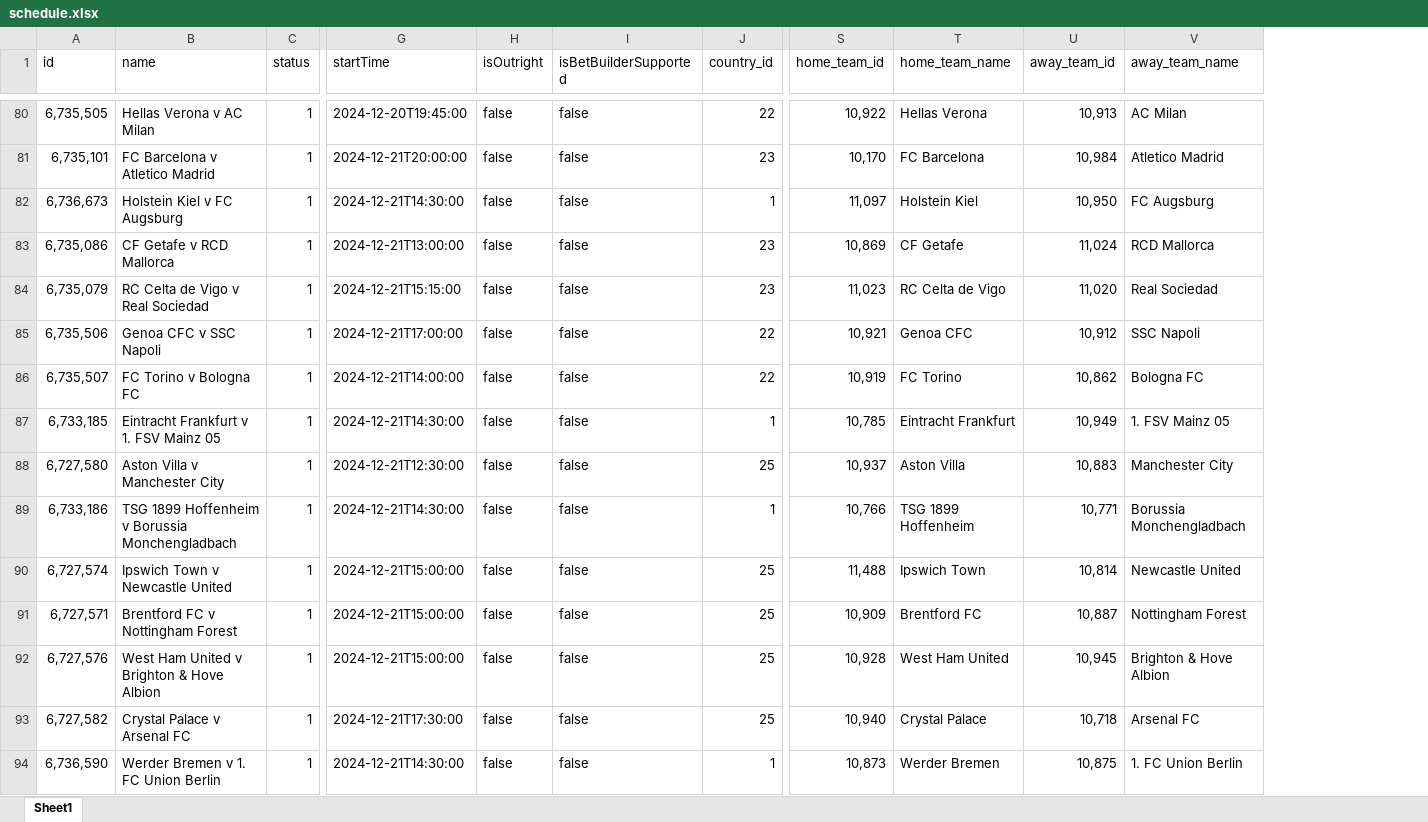
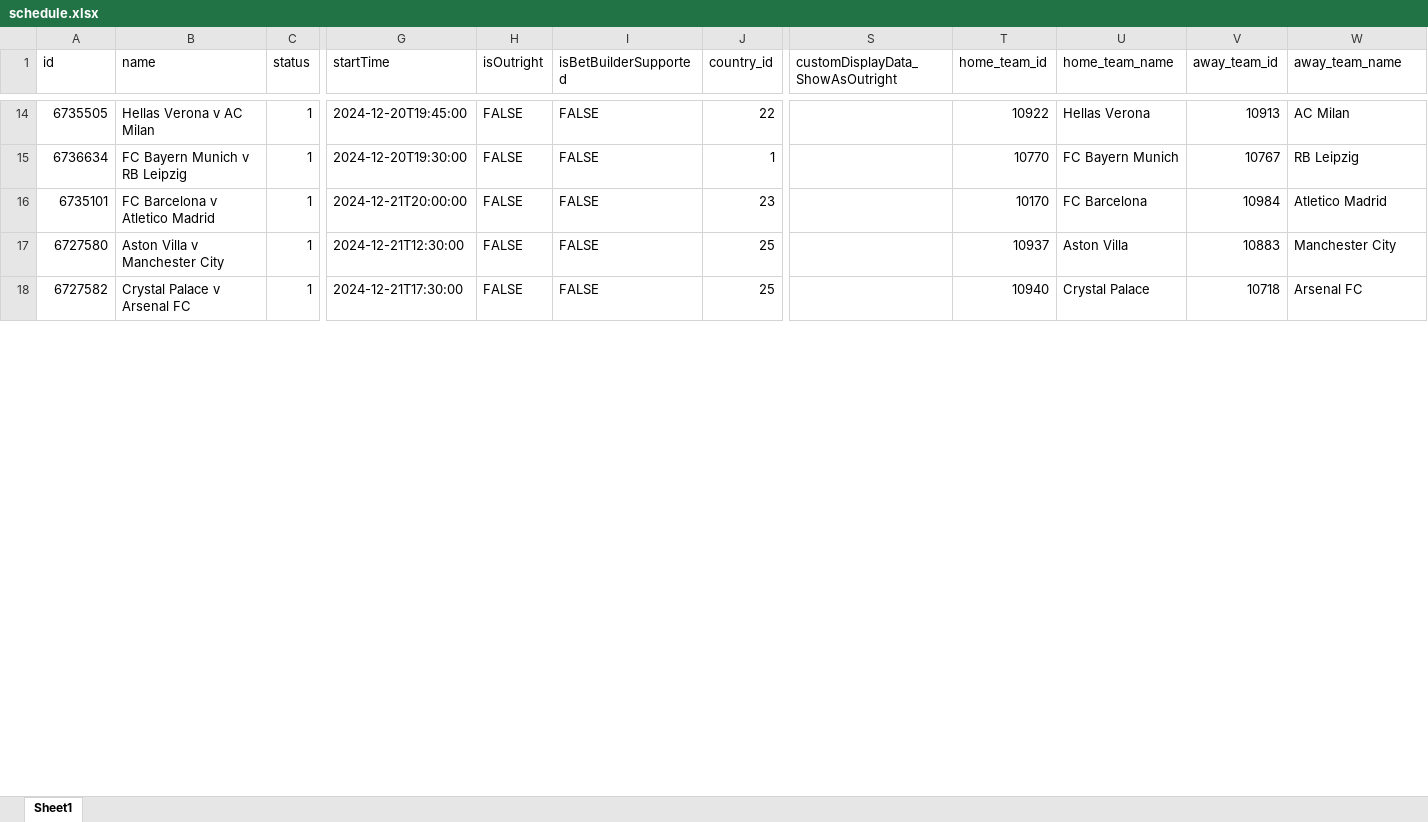
Before and after one commit to mbappewang/hub88-config, an Excel workbook: excel/schedule.xlsx, sheet Sheet1, drawn as a sheet; only a part is shown, gaps mark what is left out; values as stored, in another font and other column widths than the file's, no cell formats; removed rows and columns are numbered as before the commit, all else as after; rows hold the shown columns only; the diff covers the shown part only; the diff names each change by its address in the sheet, - before the commit and + after, or states it on an @@ line.

```diff
--- a/excel/schedule.xlsx (sheet Sheet1)
+++ b/excel/schedule.xlsx (sheet Sheet1)
+column S (customDisplayData_ShowAsOutright), empty
-A14 (id): 6,735,505
+A14 (id): 6735505
-H14 (isOutright): false
+H14 (isOutright): FALSE
-I14 (isBetBuilderSupported): false
+I14 (isBetBuilderSupported): FALSE
-T14 (home_team_id): 10,922
+T14 (home_team_id): 10922
-V14 (away_team_id): 10,913
+V14 (away_team_id): 10913
+row 15: 6736634 | FC Bayern Munich v RB Leipzig | 1 | 2024-12-20T19:30:00 | FALSE | FALSE | 1 |  | 10770 | FC Bayern Munich | 10767 | RB Leipzig
-A16 (id): 6,735,101
+A16 (id): 6735101
-H16 (isOutright): false
+H16 (isOutright): FALSE
-I16 (isBetBuilderSupported): false
+I16 (isBetBuilderSupported): FALSE
-T16 (home_team_id): 10,170
+T16 (home_team_id): 10170
-V16 (away_team_id): 10,984
+V16 (away_team_id): 10984
-row 82: 6,736,673 | Holstein Kiel v FC Augsburg | 1 | 2024-12-21T14:30:00 | false | false | 1 | 11,097 | Holstein Kiel | 10,950 | FC Augsburg
-row 83: 6,735,086 | CF Getafe v RCD Mallorca | 1 | 2024-12-21T13:00:00 | false | false | 23 | 10,869 | CF Getafe | 11,024 | RCD Mallorca
-row 84: 6,735,079 | RC Celta de Vigo v Real Sociedad | 1 | 2024-12-21T15:15:00 | false | false | 23 | 11,023 | RC Celta de Vigo | 11,020 | Real Sociedad
-row 85: 6,735,506 | Genoa CFC v SSC Napoli | 1 | 2024-12-21T17:00:00 | false | false | 22 | 10,921 | Genoa CFC | 10,912 | SSC Napoli
-row 86: 6,735,507 | FC Torino v Bologna FC | 1 | 2024-12-21T14:00:00 | false | false | 22 | 10,919 | FC Torino | 10,862 | Bologna FC
-row 87: 6,733,185 | Eintracht Frankfurt v 1. FSV Mainz 05 | 1 | 2024-12-21T14:30:00 | false | false | 1 | 10,785 | Eintracht Frankfurt | 10,949 | 1. FSV Mainz 05
-A17 (id): 6,727,580
+A17 (id): 6727580
-H17 (isOutright): false
+H17 (isOutright): FALSE
-I17 (isBetBuilderSupported): false
+I17 (isBetBuilderSupported): FALSE
-T17 (home_team_id): 10,937
+T17 (home_team_id): 10937
-V17 (away_team_id): 10,883
+V17 (away_team_id): 10883
-row 89: 6,733,186 | TSG 1899 Hoffenheim v Borussia Monchengladbach | 1 | 2024-12-21T14:30:00 | false | false | 1 | 10,766 | TSG 1899 Hoffenheim | 10,771 | Borussia Monchengladbach
-row 90: 6,727,574 | Ipswich Town v Newcastle United | 1 | 2024-12-21T15:00:00 | false | false | 25 | 11,488 | Ipswich Town | 10,814 | Newcastle United
-row 91: 6,727,571 | Brentford FC v Nottingham Forest | 1 | 2024-12-21T15:00:00 | false | false | 25 | 10,909 | Brentford FC | 10,887 | Nottingham Forest
-row 92: 6,727,576 | West Ham United v Brighton & Hove Albion | 1 | 2024-12-21T15:00:00 | false | false | 25 | 10,928 | West Ham United | 10,945 | Brighton & Hove Albion
-A18 (id): 6,727,582
+A18 (id): 6727582
-H18 (isOutright): false
+H18 (isOutright): FALSE
-I18 (isBetBuilderSupported): false
+I18 (isBetBuilderSupported): FALSE
-T18 (home_team_id): 10,940
+T18 (home_team_id): 10940
-V18 (away_team_id): 10,718
+V18 (away_team_id): 10718
-row 94: 6,736,590 | Werder Bremen v 1. FC Union Berlin | 1 | 2024-12-21T14:30:00 | false | false | 1 | 10,873 | Werder Bremen | 10,875 | 1. FC Union Berlin
```
Also changed, not shown: 2 added rows, 83 removed rows and 105 edited cells elsewhere in this sheet, cell formats, excel/赛马2-5名.xlsx, 12 other files.
